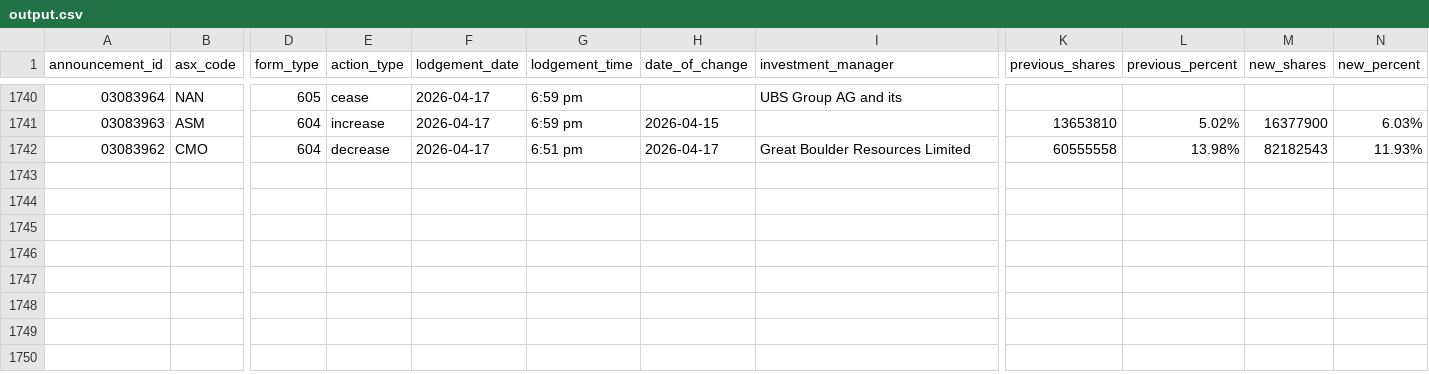
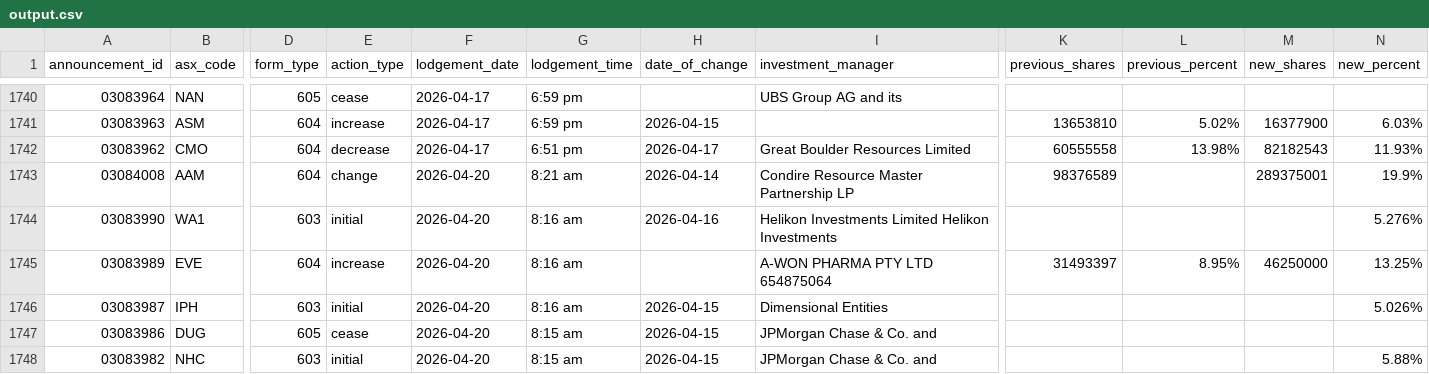
Before and after one commit to duriandaniel/substantials-vibe1, a CSV file: output.csv, drawn as a sheet; only a part is shown, gaps mark what is left out; rows hold the shown columns only; the diff names each change by its address in the sheet, - before the commit and + after, or states it on an @@ line.

```diff
--- a/output.csv
+++ b/output.csv
+row 1743: 03084008 | AAM | 604 | change | 2026-04-20 | 8:21 am | 2026-04-14 | Condire Resource Master Partnership LP | 98376589 |  | 289375001 | 19.9%
+row 1744: 03083990 | WA1 | 603 | initial | 2026-04-20 | 8:16 am | 2026-04-16 | Helikon Investments Limited Helikon Investments |  |  |  | 5.276%
+row 1745: 03083989 | EVE | 604 | increase | 2026-04-20 | 8:16 am |  | A-WON PHARMA PTY LTD 654875064 | 31493397 | 8.95% | 46250000 | 13.25%
+row 1746: 03083987 | IPH | 603 | initial | 2026-04-20 | 8:16 am | 2026-04-15 | Dimensional Entities |  |  |  | 5.026%
+row 1747: 03083986 | DUG | 605 | cease | 2026-04-20 | 8:15 am | 2026-04-15 | JPMorgan Chase & Co. and
+row 1748: 03083982 | NHC | 603 | initial | 2026-04-20 | 8:15 am | 2026-04-15 | JPMorgan Chase & Co. and |  |  |  | 5.88%
```
Also changed, not shown: needs_review.csv, 1 other file.
